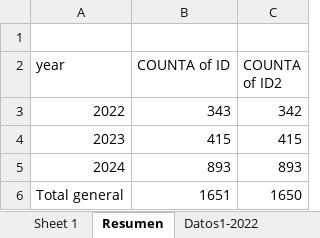
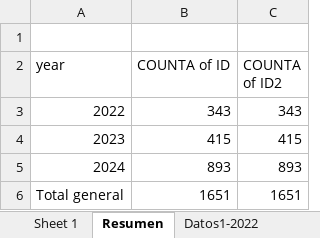
Before and after one commit to PaoloValcarcel/OEFA_SMER, an Excel workbook: Paolo/Scripts/Bases/dfunido.xlsx, sheet Resumen, drawn as a sheet; values as stored, in another font and other column widths than the file's, no borders; the diff names each change by its address in the sheet, - before the commit and + after, or states it on an @@ line.

```diff
--- a/Paolo/Scripts/Bases/dfunido.xlsx (sheet Resumen)
+++ b/Paolo/Scripts/Bases/dfunido.xlsx (sheet Resumen)
-C3 (COUNTA of ID2): 342
+C3 (COUNTA of ID2): 343
-C6 (COUNTA of ID2): 1650
+C6 (COUNTA of ID2): 1651
```
Also changed, not shown: sheet Sheet 1, sheet Tabla dinámica 1, 22 other files.
